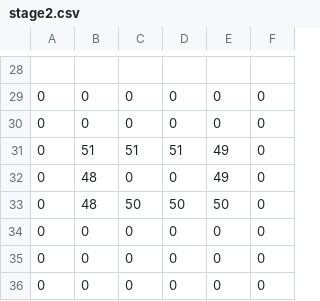
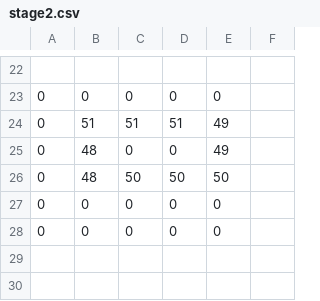
Before and after one commit to ShotaFunato/Escape-Now-, a CSV file: assets/Resources/Csv/stage2.csv, drawn as a sheet; only a part is shown, gaps mark what is left out; the diff covers the shown part only.

```diff
--- a/assets/Resources/Csv/stage2.csv
+++ b/assets/Resources/Csv/stage2.csv
@@ -28,9 +22,7 @@
 ,,,,,
-0,0,0,0,0,0
-0,0,0,0,0,0
-0,51,51,51,49,0
-0,48,0,0,49,0
-0,48,50,50,50,0
-0,0,0,0,0,0
-0,0,0,0,0,0
-0,0,0,0,0,0
+0,0,0,0,0,
+0,51,51,51,49,
+0,48,0,0,49,
+0,48,50,50,50,
+0,0,0,0,0,
+0,0,0,0,0,
```
Also changed, not shown: 6 removed rows and 20 edited cells elsewhere in this file, assets/Resources/Csv/stage3.csv, assets/Resources/Csv/stage4.csv, 33 other files.
